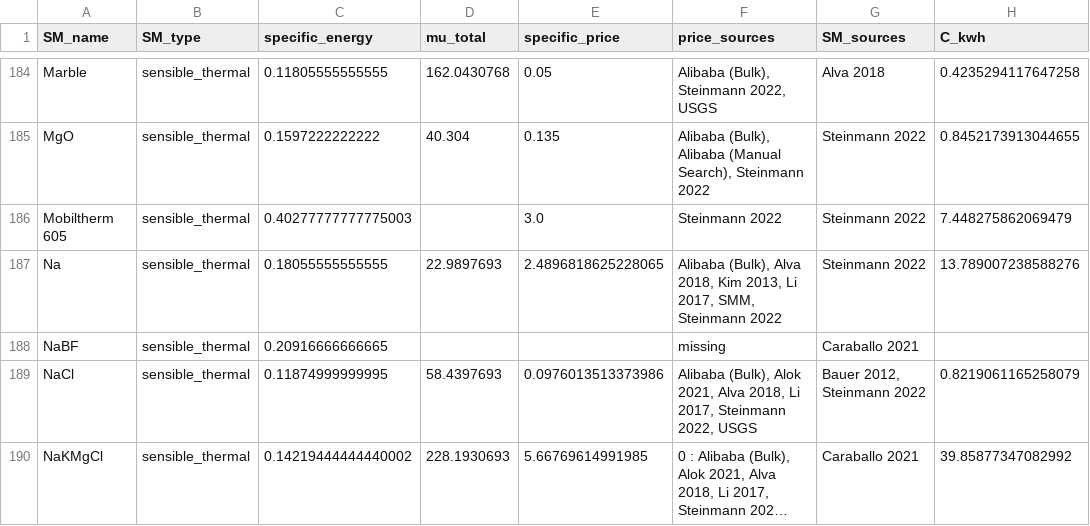
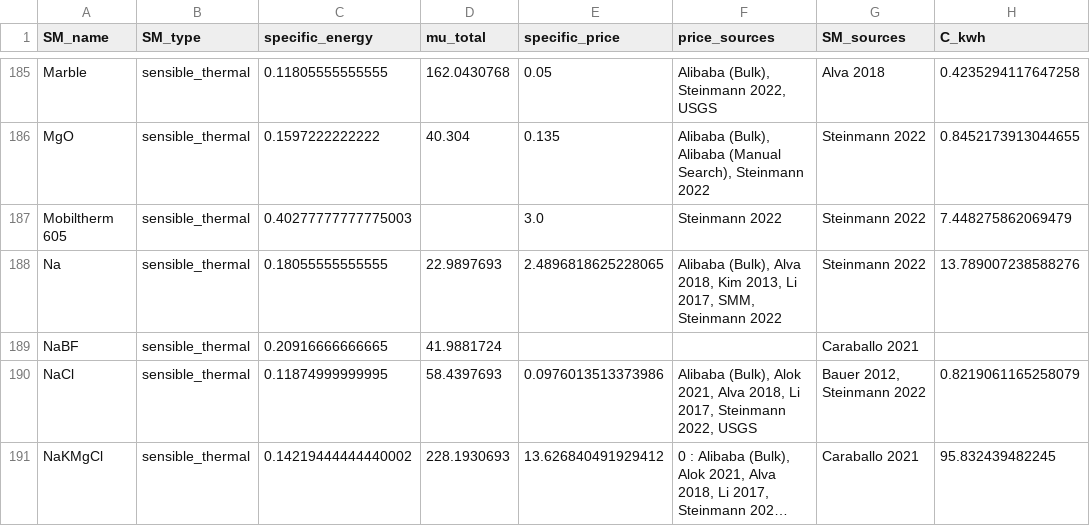
Before and after one commit to energy-storage-analysis/LDES-Survey, a CSV file: cap_cost/data_consolidated/C_kWh.csv, drawn as a sheet; only a part is shown, gaps mark what is left out; long unchanged cells end in …; addresses are those after the commit; the diff covers the shown part only; the diff names each change by its address in the sheet, - before the commit and + after, or states it on an @@ line.

```diff
--- a/cap_cost/data_consolidated/C_kWh.csv
+++ b/cap_cost/data_consolidated/C_kWh.csv
-D189 (mu_total): (empty)
+D189 (mu_total): 41.9881724
-F189 (price_sources): missing
+F189 (price_sources): (empty)
-E191 (specific_price): 5.66769614991985
+E191 (specific_price): 13.626840491929412
-H191 (C_kwh): 39.85877347082992
+H191 (C_kwh): 95.832439482245
```
Also changed, not shown: 1 added row and 72 edited cells elsewhere in this file, cap_cost/data_consolidated/SM_data.csv, 6 other files.
